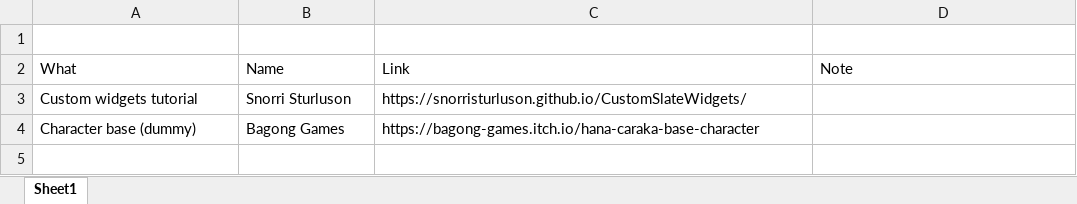
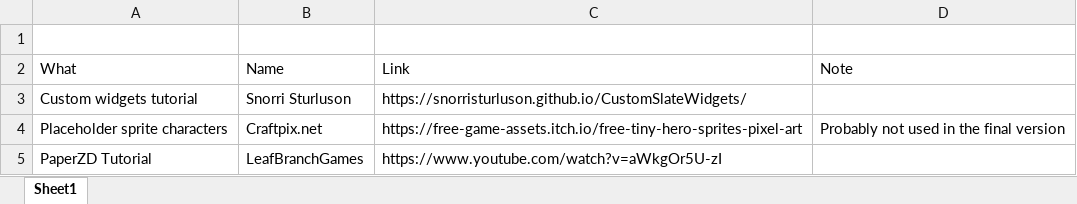
Before and after one commit to Josiah-Kunz/Gene-Hunter, an Excel workbook: credits.xlsx, sheet Sheet1, drawn as a sheet; values as stored, in another font and other column widths than the file's, no borders; removed rows and columns are numbered as before the commit, all else as after; the diff names each change by its address in the sheet, - before the commit and + after, or states it on an @@ line.

Commit message:
Update credits.xlsx

```diff
--- a/credits.xlsx (sheet Sheet1)
+++ b/credits.xlsx (sheet Sheet1)
-row 4: Character base (dummy) | Bagong Games | https://bagong-games.itch.io/hana-caraka-base-character
+row 4: Placeholder sprite characters | Craftpix.net | https://free-game-assets.itch.io/free-tiny-hero-sprites-pixel-art | Probably not used in the final version
+row 5: PaperZD Tutorial | LeafBranchGames | https://www.youtube.com/watch?v=aWkgOr5U-zI
```
